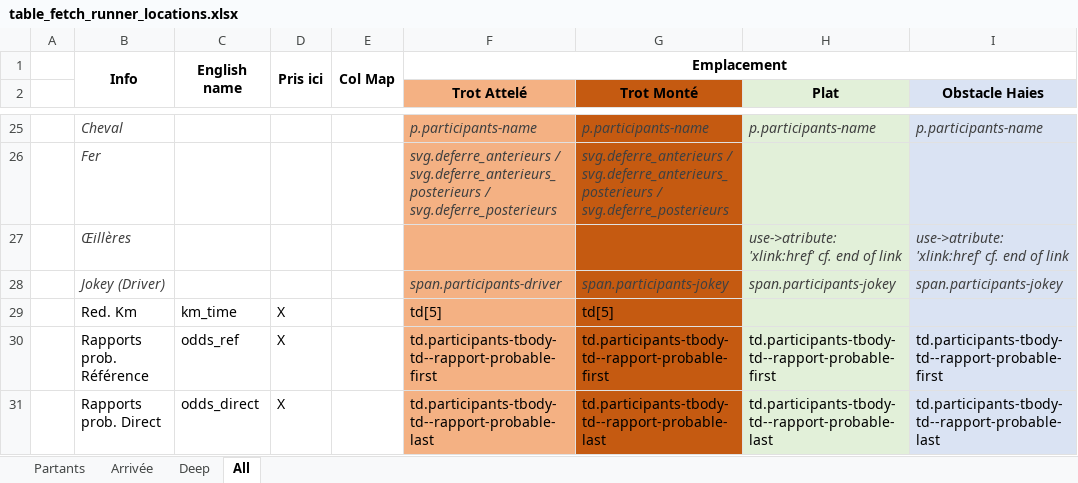
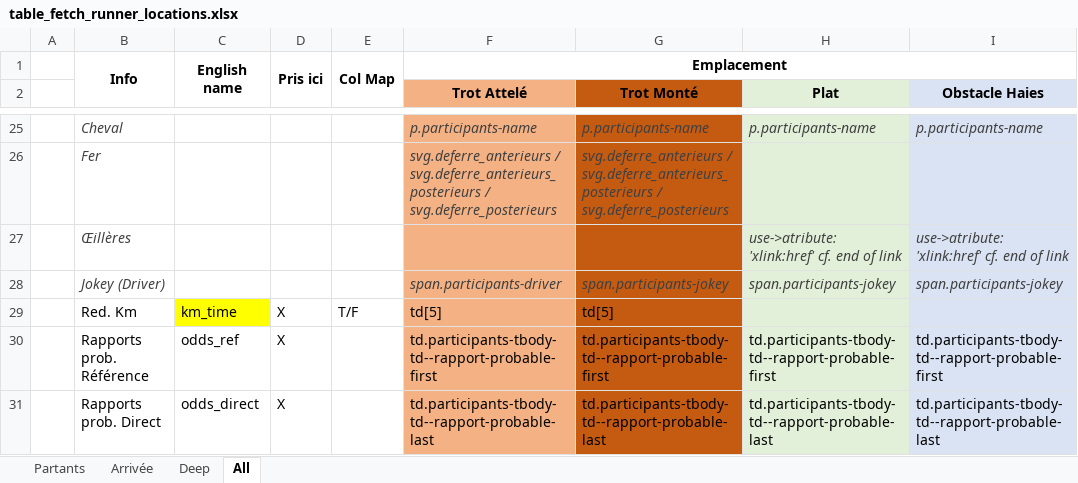
Before and after one commit to PascalMahe/DemoRuby, an Excel workbook: Notes/table_fetch_runner_locations.xlsx, sheet All, drawn as a sheet; only a part is shown, gaps mark what is left out; values as stored, in another font and other column widths than the file's, no borders; the diff names each change by its address in the sheet, - before the commit and + after, or states it on an @@ line.

Commit message:
Finishes fetch_runner_shallow and starts fetch_resul_shallow. Also fixed the result table mapping.

```diff
--- a/Notes/table_fetch_runner_locations.xlsx (sheet All)
+++ b/Notes/table_fetch_runner_locations.xlsx (sheet All)
-C29 fill: none
+C29 fill: #FFFF00
-E29: (empty)
+E29: T/F
```
Also changed, not shown: 3 other files.
